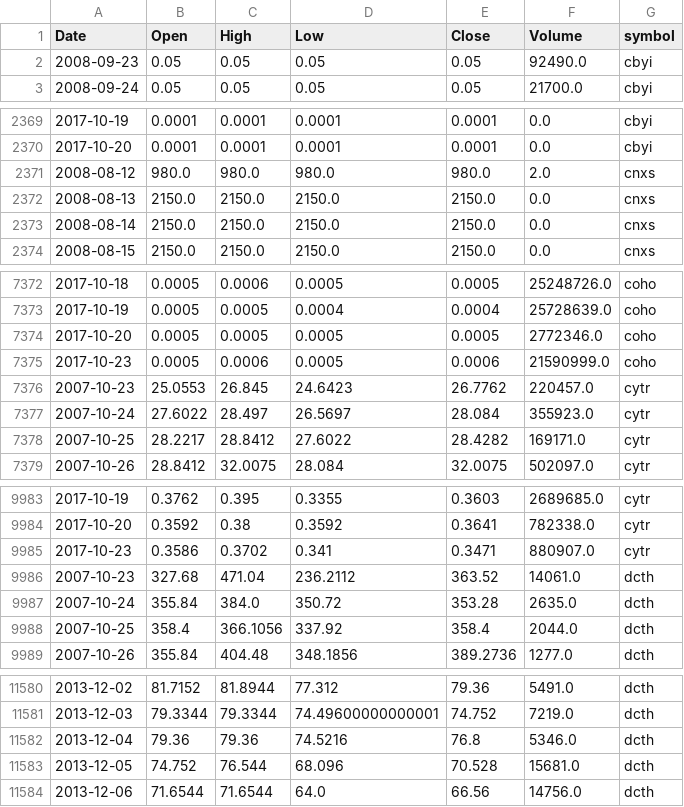
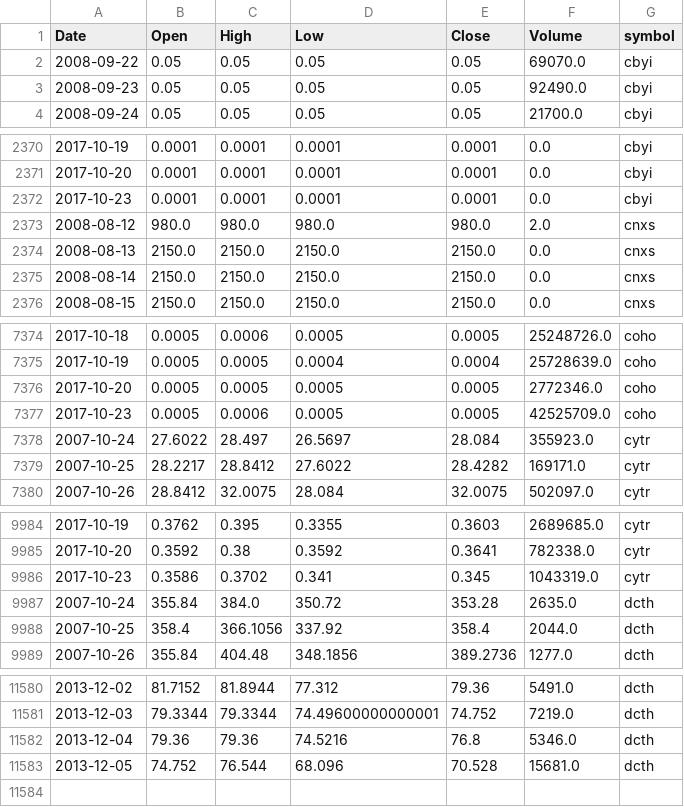
Before and after one commit to schustda/small_cap_predictor, a CSV file: data/tables/stock_prices2.csv, drawn as a sheet; only a part is shown, gaps mark what is left out.

Commit message:
updated data

```diff
--- a/data/tables/stock_prices2.csv
+++ b/data/tables/stock_prices2.csv
@@ -1,2 +1,3 @@
 Date,Open,High,Low,Close,Volume,symbol
+2008-09-22,0.05,0.05,0.05,0.05,69070.0,cbyi
 2008-09-23,0.05,0.05,0.05,0.05,92490.0,cbyi
@@ -2370,2 +2371,3 @@ Date,Open,High,Low,Close,Volume,symbol
 2017-10-20,0.0001,0.0001,0.0001,0.0001,0.0,cbyi
+2017-10-23,0.0001,0.0001,0.0001,0.0001,0.0,cbyi
 2008-08-12,980.0,980.0,980.0,980.0,2.0,cnxs
@@ -7374,4 +7376,3 @@ Date,Open,High,Low,Close,Volume,symbol
 2017-10-20,0.0005,0.0005,0.0005,0.0005,2772346.0,coho
-2017-10-23,0.0005,0.0006,0.0005,0.0006,21590999.0,coho
-2007-10-23,25.0553,26.845,24.6423,26.7762,220457.0,cytr
+2017-10-23,0.0005,0.0006,0.0005,0.0005,42525709.0,coho
 2007-10-24,27.6022,28.497,26.5697,28.084,355923.0,cytr
@@ -9984,4 +9985,3 @@ Date,Open,High,Low,Close,Volume,symbol
 2017-10-20,0.3592,0.38,0.3592,0.3641,782338.0,cytr
-2017-10-23,0.3586,0.3702,0.341,0.3471,880907.0,cytr
-2007-10-23,327.68,471.04,236.2112,363.52,14061.0,dcth
+2017-10-23,0.3586,0.3702,0.341,0.345,1043319.0,cytr
 2007-10-24,355.84,384.0,350.72,353.28,2635.0,dcth
@@ -11583,2 +11583 @@ Date,Open,High,Low,Close,Volume,symbol
 2013-12-05,74.752,76.544,68.096,70.528,15681.0,dcth
-2013-12-06,71.6544,71.6544,64.0,66.56,14756.0,dcth
```
Also changed, not shown: data/tables/stock_prices3.csv, data/tables/stock_prices5.csv, 8 other files.
